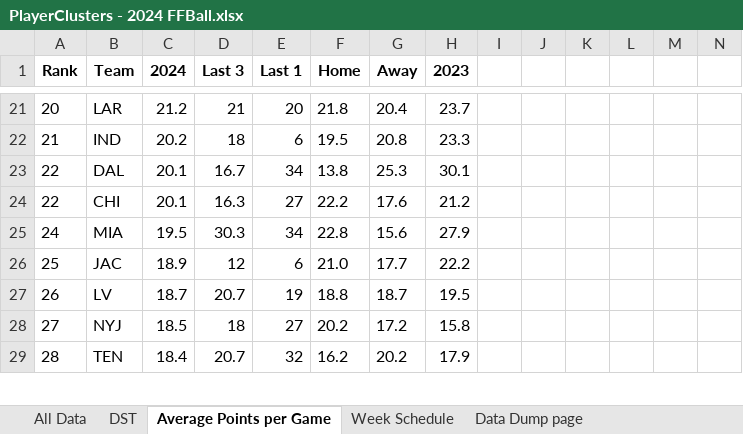
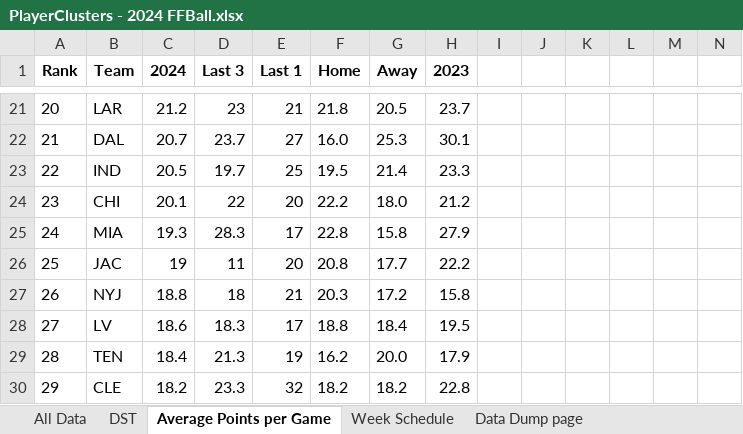
Before and after one commit to thelexmeister/TeamComparison---Model-X, an Excel workbook: PlayerClusters - 2024 FFBall.xlsx, sheet Average Points per Game, drawn as a sheet; only a part is shown, gaps mark what is left out; values as stored, in another font and other column widths than the file's, no borders; removed rows and columns are numbered as before the commit, all else as after; rows hold the shown columns only; the diff covers the shown part only; the diff names each change by its address in the sheet, - before the commit and + after, or states it on an @@ line.

```diff
--- a/PlayerClusters - 2024 FFBall.xlsx (sheet Average Points per Game)
+++ b/PlayerClusters - 2024 FFBall.xlsx (sheet Average Points per Game)
-D21 (Last 3): 21
+D21 (Last 3): 23
-E21 (Last 1): 20
+E21 (Last 1): 21
-G21 (Away): 20.4
+G21 (Away): 20.5
-row 22: 21 | IND | 20.2 | 18 | 6 | 19.5 | 20.8 | 23.3
-A22 (Rank): 22
+A22 (Rank): 21
-C22 (2024): 20.1
+C22 (2024): 20.7
-D22 (Last 3): 16.7
+D22 (Last 3): 23.7
-E22 (Last 1): 34
+E22 (Last 1): 27
-F22 (Home): 13.8
+F22 (Home): 16.0
+row 23: 22 | IND | 20.5 | 19.7 | 25 | 19.5 | 21.4 | 23.3
-A24 (Rank): 22
+A24 (Rank): 23
-D24 (Last 3): 16.3
+D24 (Last 3): 22
-E24 (Last 1): 27
+E24 (Last 1): 20
-G24 (Away): 17.6
+G24 (Away): 18.0
-C25 (2024): 19.5
+C25 (2024): 19.3
-D25 (Last 3): 30.3
+D25 (Last 3): 28.3
-E25 (Last 1): 34
+E25 (Last 1): 17
-G25 (Away): 15.6
+G25 (Away): 15.8
-C26 (2024): 18.9
+C26 (2024): 19
-D26 (Last 3): 12
+D26 (Last 3): 11
-E26 (Last 1): 6
+E26 (Last 1): 20
-F26 (Home): 21.0
+F26 (Home): 20.8
-row 27: 26 | LV | 18.7 | 20.7 | 19 | 18.8 | 18.7 | 19.5
-A27 (Rank): 27
+A27 (Rank): 26
-C27 (2024): 18.5
+C27 (2024): 18.8
-E27 (Last 1): 27
+E27 (Last 1): 21
-F27 (Home): 20.2
+F27 (Home): 20.3
+row 28: 27 | LV | 18.6 | 18.3 | 17 | 18.8 | 18.4 | 19.5
-D29 (Last 3): 20.7
+D29 (Last 3): 21.3
-E29 (Last 1): 32
+E29 (Last 1): 19
-G29 (Away): 20.2
+G29 (Away): 20.0
+row 30: 29 | CLE | 18.2 | 23.3 | 32 | 18.2 | 18.2 | 22.8
```
Also changed, not shown: 7 added rows, 8 removed rows and 63 edited cells elsewhere in this sheet, sheet All Data, sheet DST, sheet Week Schedule.
